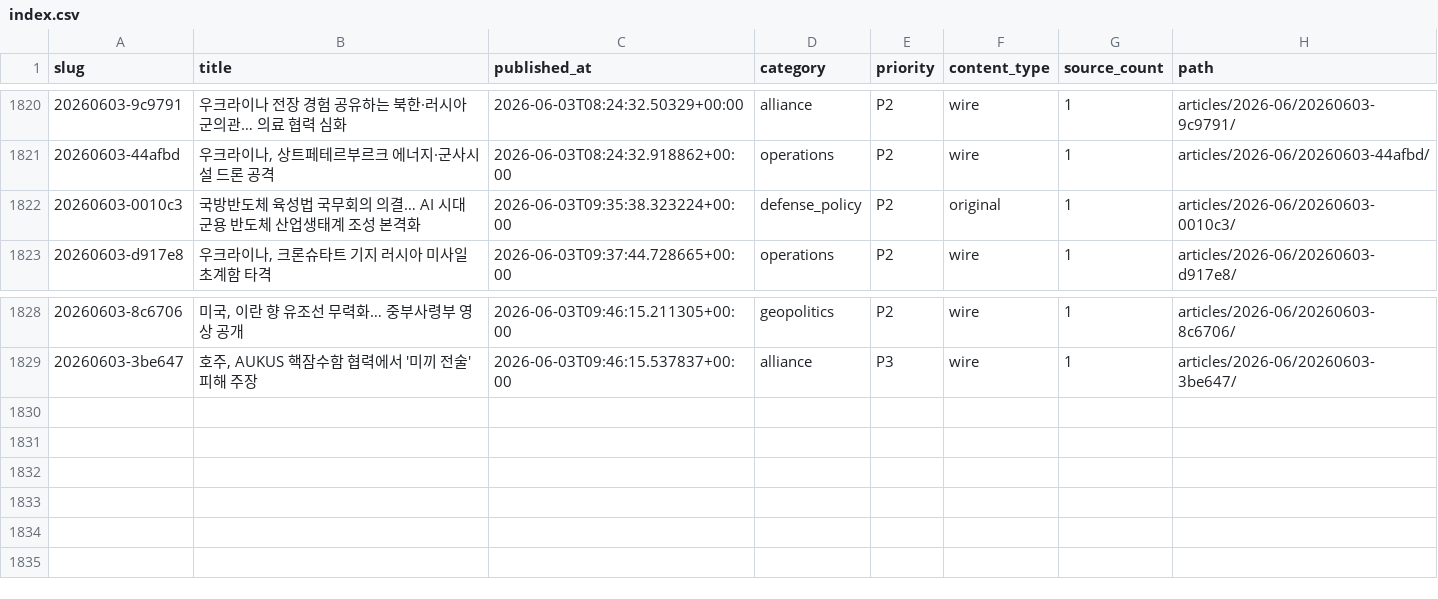
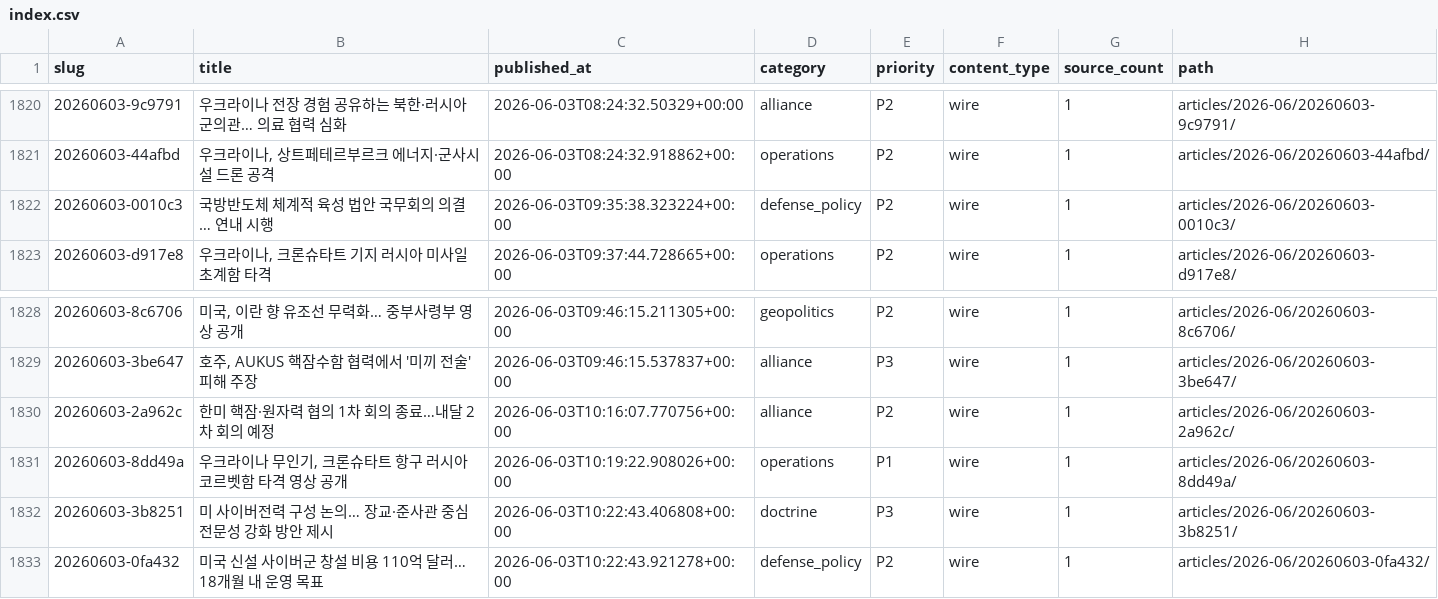
Before and after one commit to CombatSociety/data, a CSV file: index.csv, drawn as a sheet; only a part is shown, gaps mark what is left out.

Commit message:
mirror: 1832 articles + 36 briefs @ 2026-06-03 20:15 KST

```diff
--- a/index.csv
+++ b/index.csv
@@ -1821,3 +1821,3 @@ slug,title,published_at,category,priority,content_type,source_count,path
 20260603-44afbd,"우크라이나, 상트페테르부르크 에너지·군사시설 드론 공격",2026-06-03T08:24:32.918862+00:00,operations,P2,wire,1,articles/2026-06/20260603-44afbd/
-20260603-0010c3,국방반도체 육성법 국무회의 의결… AI 시대 군용 반도체 산업생태계 조성 본격화,2026-06-03T09:35:38.323224+00:00,defense_policy,P2,original,1,articles/2026-06/20260603-0010c3/
+20260603-0010c3,국방반도체 체계적 육성 법안 국무회의 의결… 연내 시행,2026-06-03T09:35:38.323224+00:00,defense_policy,P2,wire,1,articles/2026-06/20260603-0010c3/
 20260603-d917e8,"우크라이나, 크론슈타트 기지 러시아 미사일 초계함 타격",2026-06-03T09:37:44.728665+00:00,operations,P2,wire,1,articles/2026-06/20260603-d917e8/
@@ -1829 +1829,5 @@ slug,title,published_at,category,priority,content_type,source_count,path
 20260603-3be647,"호주, AUKUS 핵잠수함 협력에서 '미끼 전술' 피해 주장",2026-06-03T09:46:15.537837+00:00,alliance,P3,wire,1,articles/2026-06/20260603-3be647/
+20260603-2a962c,한미 핵잠·원자력 협의 1차 회의 종료…내달 2차 회의 예정,2026-06-03T10:16:07.770756+00:00,alliance,P2,wire,1,articles/2026-06/20260603-2a962c/
+20260603-8dd49a,"우크라이나 무인기, 크론슈타트 항구 러시아 코르벳함 타격 영상 공개",2026-06-03T10:19:22.908026+00:00,operations,P1,wire,1,articles/2026-06/20260603-8dd49a/
+20260603-3b8251,미 사이버전력 구성 논의… 장교·준사관 중심 전문성 강화 방안 제시,2026-06-03T10:22:43.406808+00:00,doctrine,P3,wire,1,articles/2026-06/20260603-3b8251/
+20260603-0fa432,미국 신설 사이버군 창설 비용 110억 달러… 18개월 내 운영 목표,2026-06-03T10:22:43.921278+00:00,defense_policy,P2,wire,1,articles/2026-06/20260603-0fa432/
```
Also changed, not shown: 14 other files.
